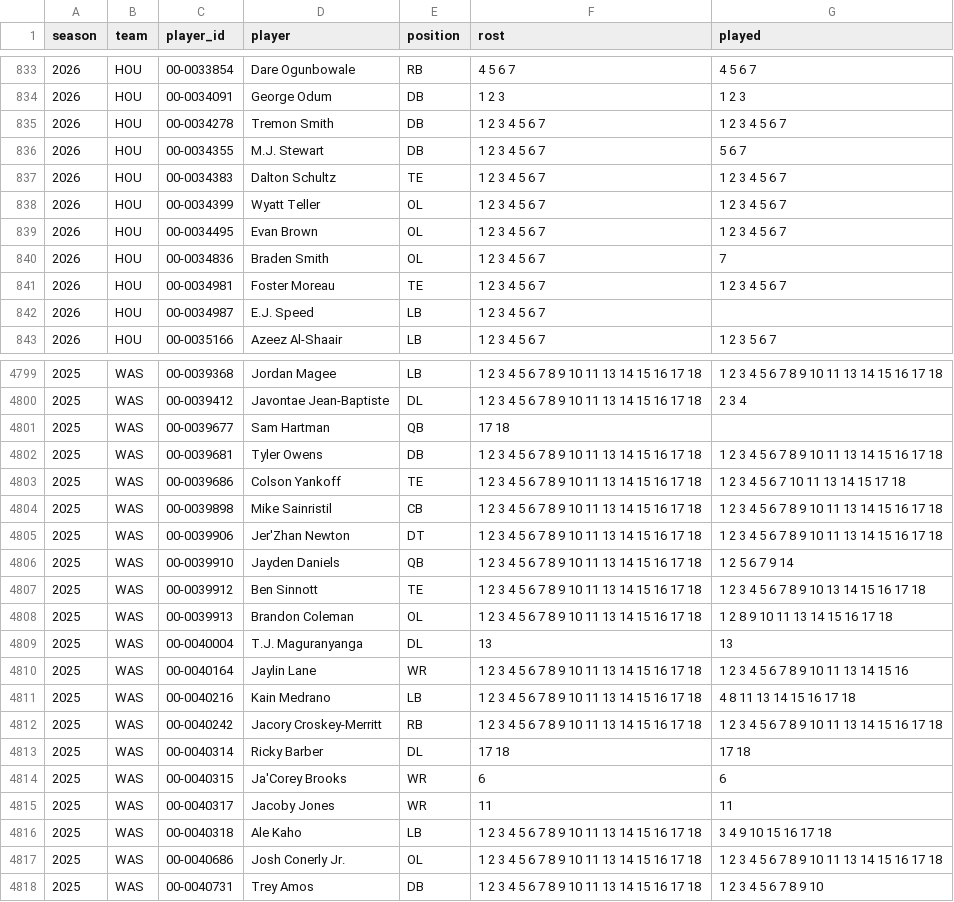
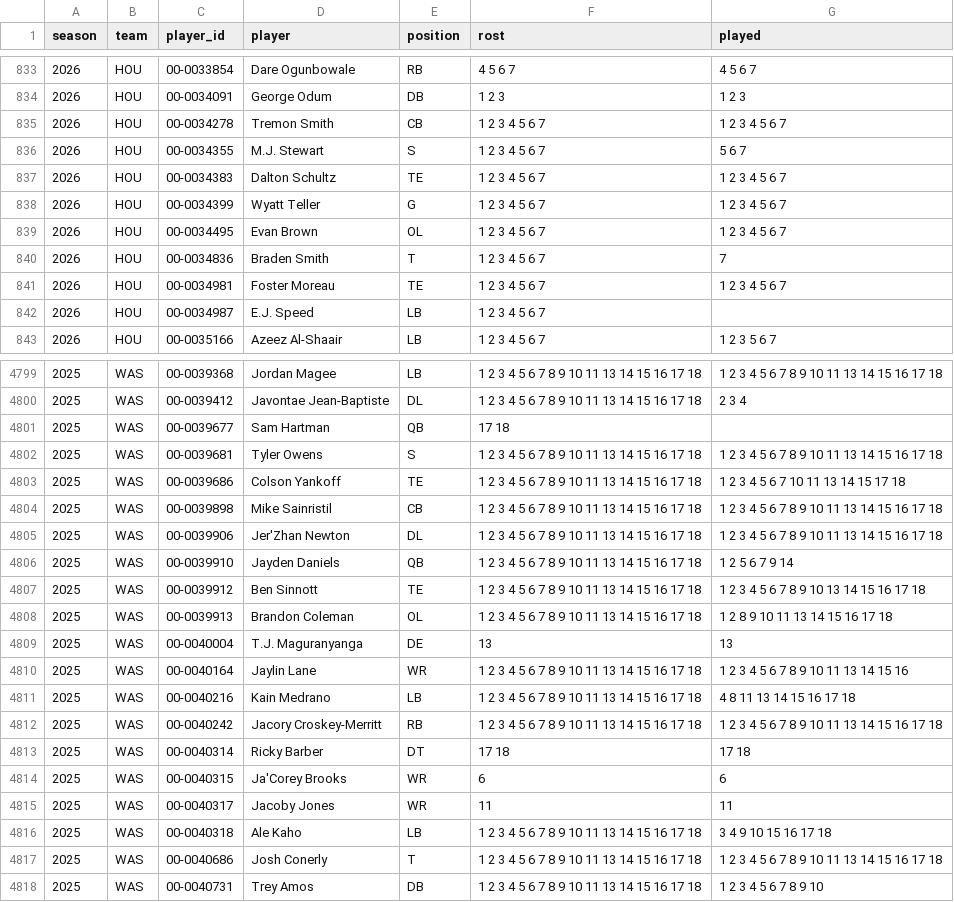
Before and after one commit to bwik4/Matchup-Lab, a CSV file: data/avail.csv, drawn as a sheet; only a part is shown, gaps mark what is left out; the diff covers the shown part only.

```diff
--- a/data/avail.csv
+++ b/data/avail.csv
@@ -834,8 +834,8 @@ season,team,player_id,player,position,rost,played
 2026,HOU,00-0034091,George Odum,DB,1 2 3,1 2 3
-2026,HOU,00-0034278,Tremon Smith,DB,1 2 3 4 5 6 7,1 2 3 4 5 6 7
-2026,HOU,00-0034355,M.J. Stewart,DB,1 2 3 4 5 6 7,5 6 7
+2026,HOU,00-0034278,Tremon Smith,CB,1 2 3 4 5 6 7,1 2 3 4 5 6 7
+2026,HOU,00-0034355,M.J. Stewart,S,1 2 3 4 5 6 7,5 6 7
 2026,HOU,00-0034383,Dalton Schultz,TE,1 2 3 4 5 6 7,1 2 3 4 5 6 7
-2026,HOU,00-0034399,Wyatt Teller,OL,1 2 3 4 5 6 7,1 2 3 4 5 6 7
+2026,HOU,00-0034399,Wyatt Teller,G,1 2 3 4 5 6 7,1 2 3 4 5 6 7
 2026,HOU,00-0034495,Evan Brown,OL,1 2 3 4 5 6 7,1 2 3 4 5 6 7
-2026,HOU,00-0034836,Braden Smith,OL,1 2 3 4 5 6 7,7
+2026,HOU,00-0034836,Braden Smith,T,1 2 3 4 5 6 7,7
 2026,HOU,00-0034981,Foster Moreau,TE,1 2 3 4 5 6 7,1 2 3 4 5 6 7
@@ -4801,6 +4801,6 @@ season,team,player_id,player,position,rost,played
 2025,WAS,00-0039677,Sam Hartman,QB,17 18,
-2025,WAS,00-0039681,Tyler Owens,DB,1 2 3 4 5 6 7 8 9 10 11 13 14 15 16 17 18,1 2 3 4 5 6 7 8 9 10 11 13 14 15 16 17 18
+2025,WAS,00-0039681,Tyler Owens,S,1 2 3 4 5 6 7 8 9 10 11 13 14 15 16 17 18,1 2 3 4 5 6 7 8 9 10 11 13 14 15 16 17 18
 2025,WAS,00-0039686,Colson Yankoff,TE,1 2 3 4 5 6 7 8 9 10 11 13 14 15 16 17 18,1 2 3 4 5 6 7 10 11 13 14 15 17 18
 2025,WAS,00-0039898,Mike Sainristil,CB,1 2 3 4 5 6 7 8 9 10 11 13 14 15 16 17 18,1 2 3 4 5 6 7 8 9 10 11 13 14 15 16 17 18
-2025,WAS,00-0039906,Jer'Zhan Newton,DT,1 2 3 4 5 6 7 8 9 10 11 13 14 15 16 17 18,1 2 3 4 5 6 7 8 9 10 11 13 14 15 16 17 18
+2025,WAS,00-0039906,Jer'Zhan Newton,DL,1 2 3 4 5 6 7 8 9 10 11 13 14 15 16 17 18,1 2 3 4 5 6 7 8 9 10 11 13 14 15 16 17 18
 2025,WAS,00-0039910,Jayden Daniels,QB,1 2 3 4 5 6 7 8 9 10 11 13 14 15 16 17 18,1 2 5 6 7 9 14
@@ -4808,3 +4808,3 @@ season,team,player_id,player,position,rost,played
 2025,WAS,00-0039913,Brandon Coleman,OL,1 2 3 4 5 6 7 8 9 10 11 13 14 15 16 17 18,1 2 8 9 10 11 13 14 15 16 17 18
-2025,WAS,00-0040004,T.J. Maguranyanga,DL,13,13
+2025,WAS,00-0040004,T.J. Maguranyanga,DE,13,13
 2025,WAS,00-0040164,Jaylin Lane,WR,1 2 3 4 5 6 7 8 9 10 11 13 14 15 16 17 18,1 2 3 4 5 6 7 8 9 10 11 13 14 15 16
@@ -4812,3 +4812,3 @@ season,team,player_id,player,position,rost,played
 2025,WAS,00-0040242,Jacory Croskey-Merritt,RB,1 2 3 4 5 6 7 8 9 10 11 13 14 15 16 17 18,1 2 3 4 5 6 7 8 9 10 11 13 14 15 16 17 18
-2025,WAS,00-0040314,Ricky Barber,DL,17 18,17 18
+2025,WAS,00-0040314,Ricky Barber,DT,17 18,17 18
 2025,WAS,00-0040315,Ja'Corey Brooks,WR,6,6
@@ -4816,3 +4816,3 @@ season,team,player_id,player,position,rost,played
 2025,WAS,00-0040318,Ale Kaho,LB,1 2 3 4 5 6 7 8 9 10 11 13 14 15 16 17 18,3 4 9 10 15 16 17 18
-2025,WAS,00-0040686,Josh Conerly Jr.,OL,1 2 3 4 5 6 7 8 9 10 11 13 14 15 16 17 18,1 2 3 4 5 6 7 8 9 10 11 13 14 15 16 17 18
+2025,WAS,00-0040686,Josh Conerly,T,1 2 3 4 5 6 7 8 9 10 11 13 14 15 16 17 18,1 2 3 4 5 6 7 8 9 10 11 13 14 15 16 17 18
 2025,WAS,00-0040731,Trey Amos,DB,1 2 3 4 5 6 7 8 9 10 11 13 14 15 16 17 18,1 2 3 4 5 6 7 8 9 10
```
Also changed, not shown: 111 edited cells elsewhere in this file, data/players.csv, 7 other files.
